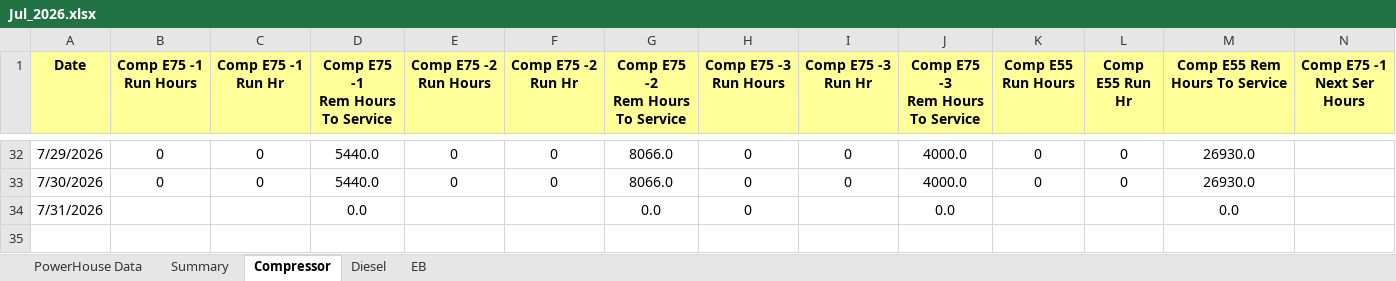
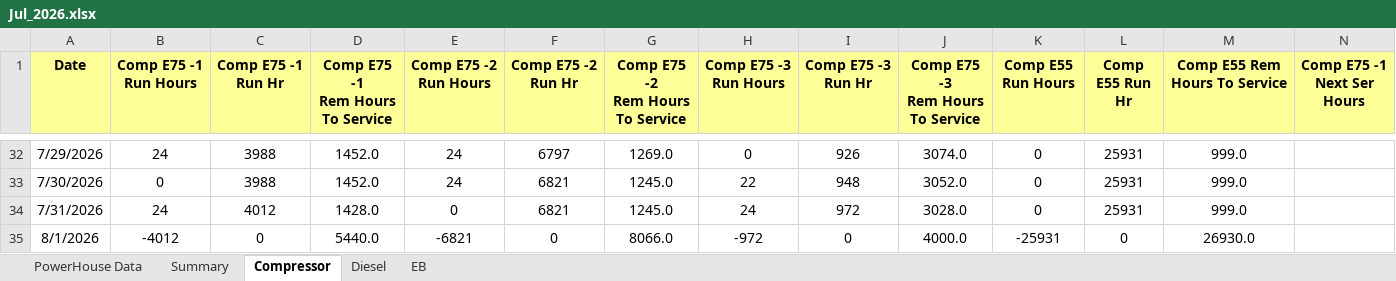
Before and after one commit to punithbtv-pixel/mis, an Excel workbook: data/Jul_2026.xlsx, sheet Compressor, drawn as a sheet; only a part is shown, gaps mark what is left out; values as stored, in another font and other column widths than the file's, no borders; table styles not drawn; rows hold the shown columns only; the diff covers the shown part only; the diff names each change by its address in the sheet, - before the commit and + after, or states it on an @@ line.

```diff
--- a/data/Jul_2026.xlsx (sheet Compressor)
+++ b/data/Jul_2026.xlsx (sheet Compressor)
-B32 (Comp E75 -1 Run Hours): 0
+B32 (Comp E75 -1 Run Hours): 24
-C32:C33 (Comp E75 -1 Run Hr): 0
+C32:C33 (Comp E75 -1 Run Hr): 3988
-D32:D33 (Comp E75 -1 Rem Hours To Service): 5440.0
+D32:D33 (Comp E75 -1 Rem Hours To Service): 1452.0
-E32:E33 (Comp E75 -2 Run Hours): 0
+E32:E33 (Comp E75 -2 Run Hours): 24
-F32 (Comp E75 -2 Run Hr): 0
+F32 (Comp E75 -2 Run Hr): 6797
-G32 (Comp E75 -2 Rem Hours To Service): 8066.0
+G32 (Comp E75 -2 Rem Hours To Service): 1269.0
-I32 (Comp E75 -3 Run Hr): 0
+I32 (Comp E75 -3 Run Hr): 926
-J32 (Comp E75 -3 Rem Hours To Service): 4000.0
+J32 (Comp E75 -3 Rem Hours To Service): 3074.0
-L32:L33 (Comp E55 Run Hr): 0
+L32:L33 (Comp E55 Run Hr): 25931
-M32:M33 (Comp E55 Rem Hours To Service): 26930.0
+M32:M33 (Comp E55 Rem Hours To Service): 999.0
-F33 (Comp E75 -2 Run Hr): 0
+F33 (Comp E75 -2 Run Hr): 6821
-G33 (Comp E75 -2 Rem Hours To Service): 8066.0
+G33 (Comp E75 -2 Rem Hours To Service): 1245.0
-H33 (Comp E75 -3 Run Hours): 0
+H33 (Comp E75 -3 Run Hours): 22
-I33 (Comp E75 -3 Run Hr): 0
+I33 (Comp E75 -3 Run Hr): 948
-J33 (Comp E75 -3 Rem Hours To Service): 4000.0
+J33 (Comp E75 -3 Rem Hours To Service): 3052.0
-B34 (Comp E75 -1 Run Hours): (empty)
+B34 (Comp E75 -1 Run Hours): 24
-C34 (Comp E75 -1 Run Hr): (empty)
+C34 (Comp E75 -1 Run Hr): 4012
-D34 (Comp E75 -1 Rem Hours To Service): 0.0
+D34 (Comp E75 -1 Rem Hours To Service): 1428.0
-E34 (Comp E75 -2 Run Hours): (empty)
+E34 (Comp E75 -2 Run Hours): 0
-F34 (Comp E75 -2 Run Hr): (empty)
+F34 (Comp E75 -2 Run Hr): 6821
-G34 (Comp E75 -2 Rem Hours To Service): 0.0
+G34 (Comp E75 -2 Rem Hours To Service): 1245.0
-H34 (Comp E75 -3 Run Hours): 0
+H34 (Comp E75 -3 Run Hours): 24
-I34 (Comp E75 -3 Run Hr): (empty)
+I34 (Comp E75 -3 Run Hr): 972
-J34 (Comp E75 -3 Rem Hours To Service): 0.0
+J34 (Comp E75 -3 Rem Hours To Service): 3028.0
-K34 (Comp E55 Run Hours): (empty)
+K34 (Comp E55 Run Hours): 0
-L34 (Comp E55 Run Hr): (empty)
+L34 (Comp E55 Run Hr): 25931
-M34 (Comp E55 Rem Hours To Service): 0.0
+M34 (Comp E55 Rem Hours To Service): 999.0
+row 35: 8/1/2026 | -4012 | 0 | 5440.0 | -6821 | 0 | 8066.0 | -972 | 0 | 4000.0 | -25931 | 0 | 26930.0
```
Also changed, not shown: 2 hidden or unhidden rows and 190 edited cells elsewhere in this sheet, sheet Diesel, sheet Summary, sheet PowerHouse Data, sheet EB, formulas that keep their value, hidden cells, 7 other files.
